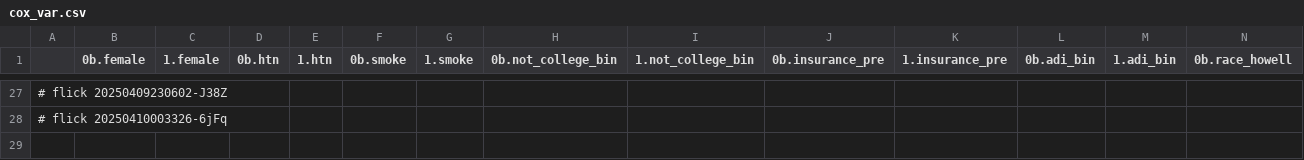
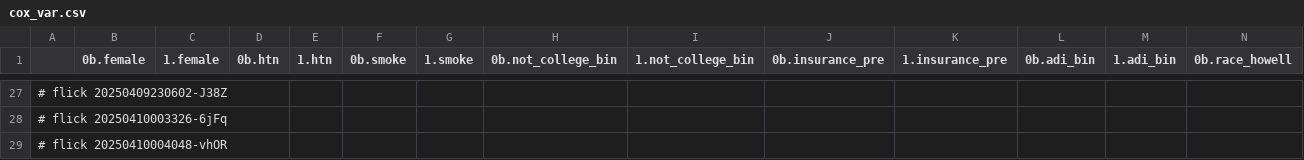
Before and after one commit to abikesa/false-font, a CSV file: kitabo/ensi/nis/App/assets/csv/cox_var.csv, drawn as a sheet; only a part is shown, gaps mark what is left out; rows hold the shown columns only; the diff names each change by its address in the sheet, - before the commit and + after, or states it on an @@ line.

Commit message:
kitabo/ensi/nis/App/assets/csv/cox_var.csv

```diff
--- a/kitabo/ensi/nis/App/assets/csv/cox_var.csv
+++ b/kitabo/ensi/nis/App/assets/csv/cox_var.csv
+row 29: # flick 20250410004048-vhOR
```
